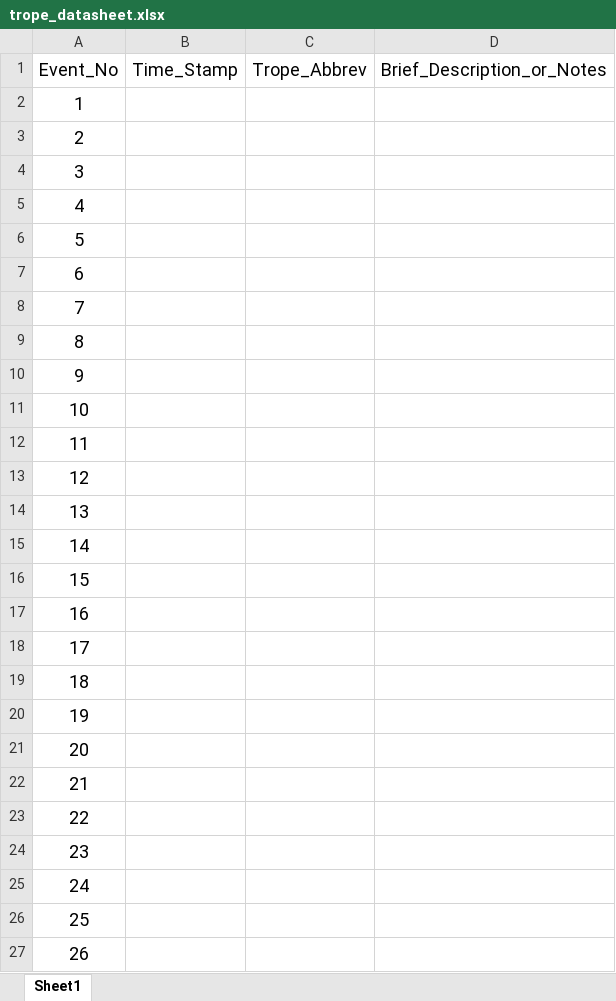
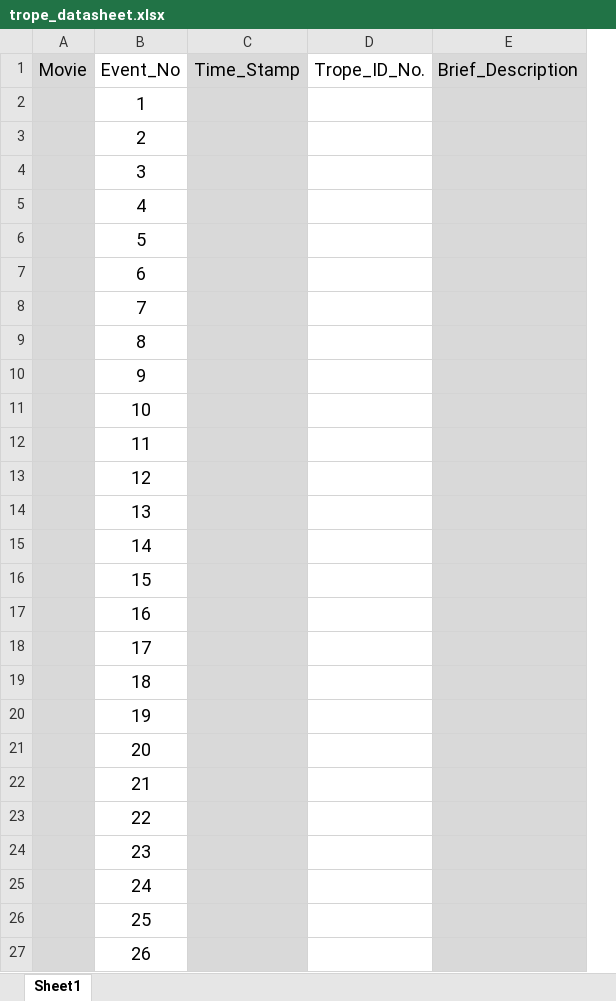
Before and after one commit to BrunaLab/wis2323_RainForests, an Excel workbook: class_materials/projects/movies/trope_datasheet.xlsx, sheet Sheet1, drawn as a sheet; only a part is shown; values as stored, in another font and other column widths than the file's, no borders; removed rows and columns are numbered as before the commit, all else as after; the diff covers the shown part only; the diff names each change by its address in the sheet, - before the commit and + after, or states it on an @@ line.

```diff
--- a/class_materials/projects/movies/trope_datasheet.xlsx (sheet Sheet1)
+++ b/class_materials/projects/movies/trope_datasheet.xlsx (sheet Sheet1)
+column A (Movie), empty
-column C (Trope_Abbrev), empty
-column D (Brief_Description_or_Notes), empty
+column D (Trope_ID_No.), empty
+column E (Brief_Description), empty
-C1:C27 fill: none
+C1:C27 fill: #D9D9D9
```
Also changed, not shown: 40 added rows and cell formats elsewhere in this sheet, class_materials/projects/movies/movies.xlsx, 9 other files.
